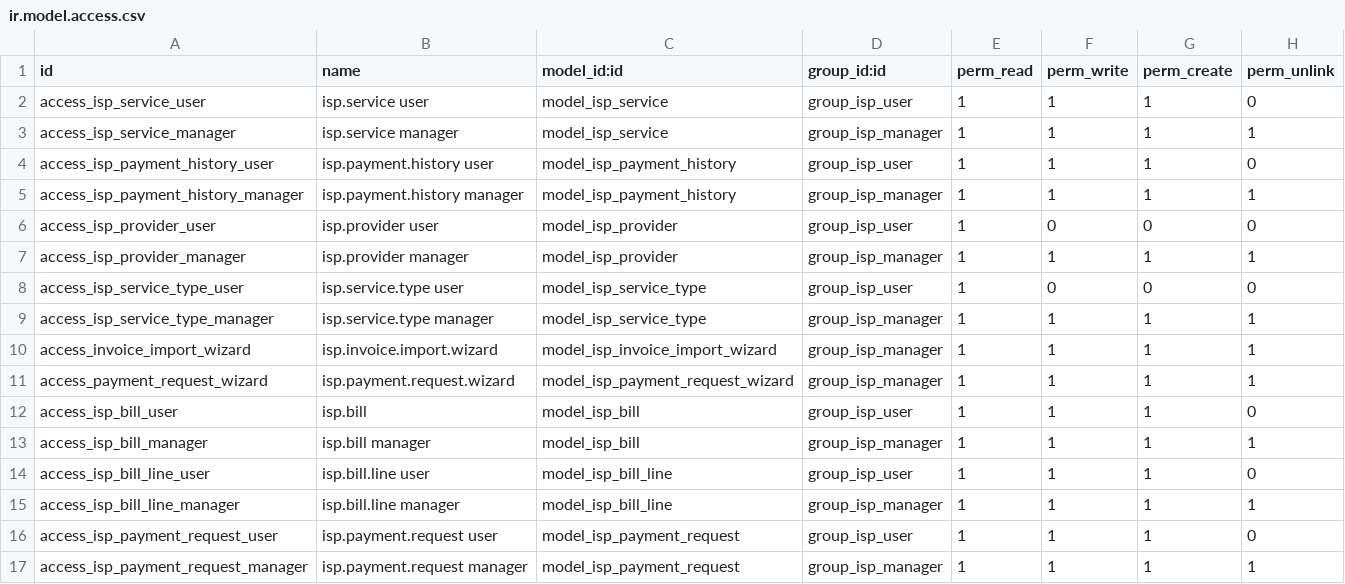
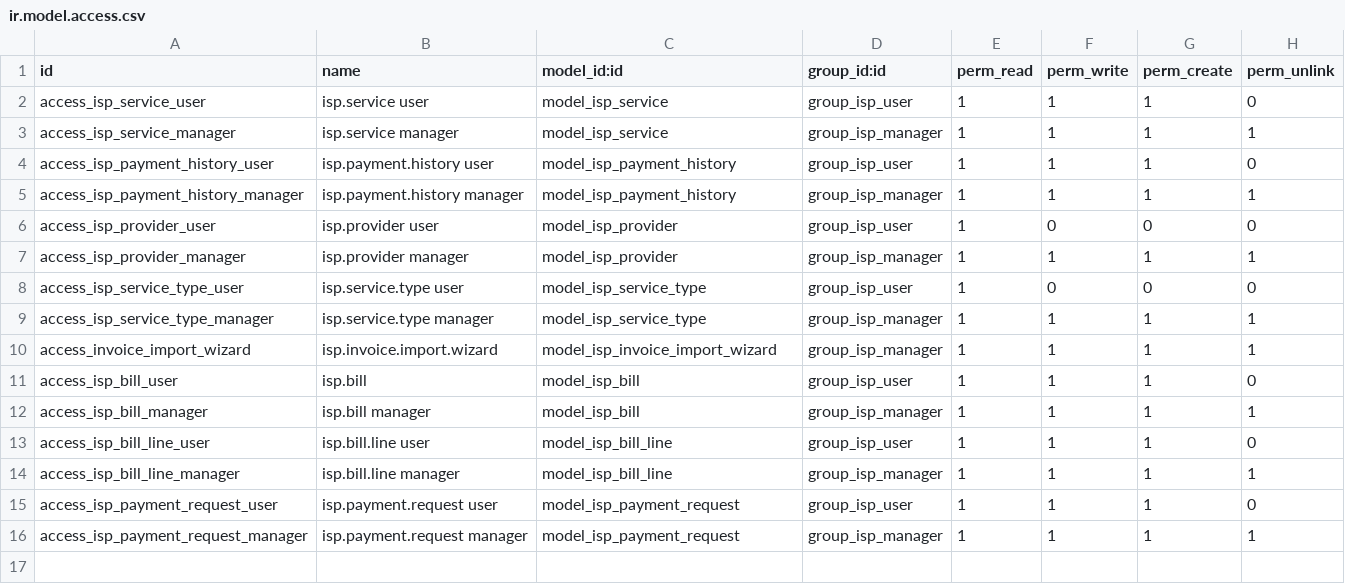
Before and after one commit to ali-alhashim/ISP_Service_Management, a CSV file: security/ir.model.access.csv, drawn as a sheet; the diff names each change by its address in the sheet, - before the commit and + after, or states it on an @@ line.

Commit message:
payment Request Report

```diff
--- a/security/ir.model.access.csv
+++ b/security/ir.model.access.csv
-row 11: access_payment_request_wizard | isp.payment.request.wizard | model_isp_payment_request_wizard | group_isp_manager | 1 | 1 | 1 | 1
```
Also changed, not shown: 9 other files.
